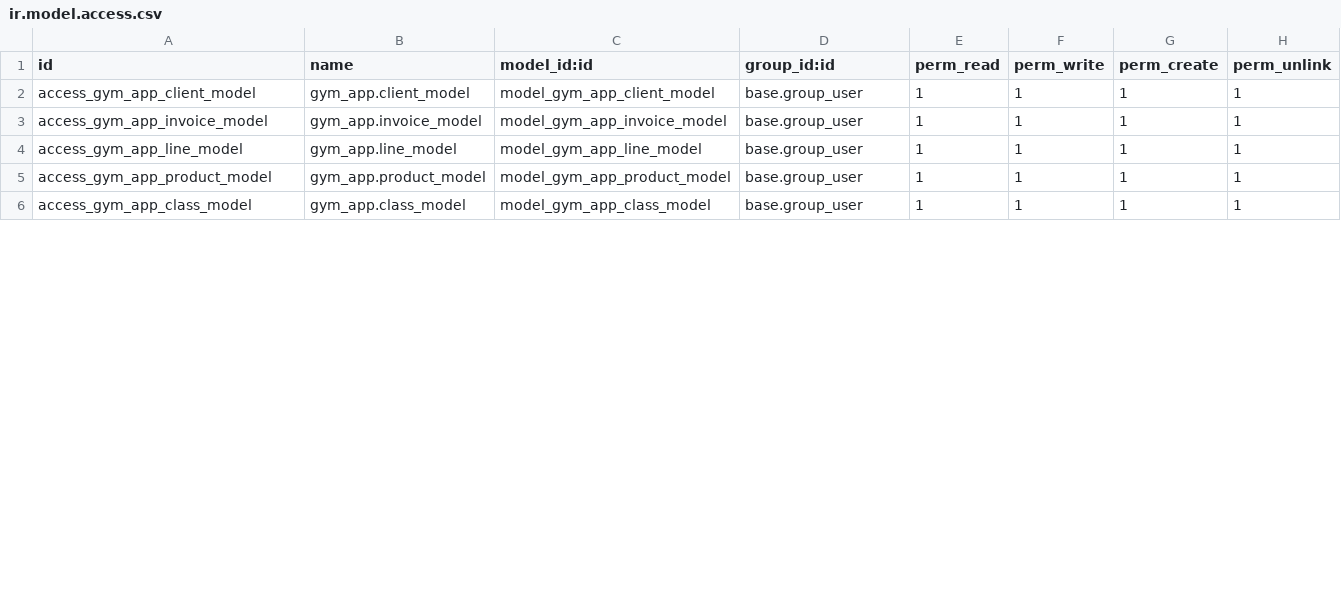
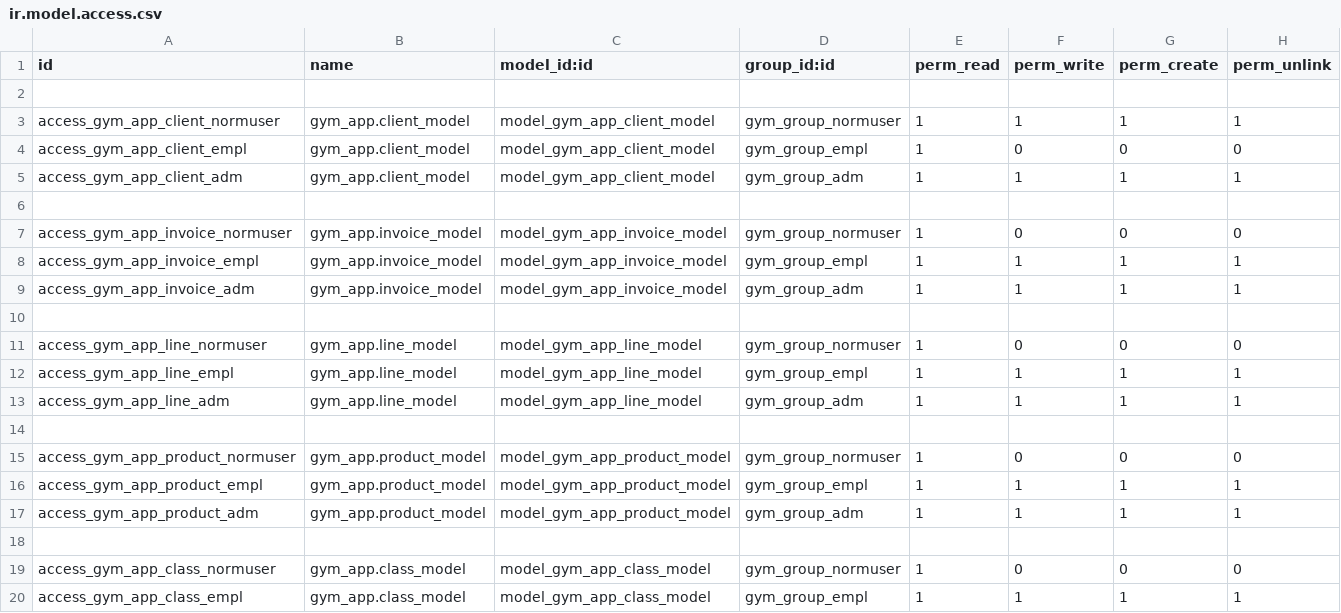
Before and after one commit to Angel-Saez-Gonzalez/Gym_app, a CSV file: security/ir.model.access.csv, drawn as a sheet; only a part is shown; the diff covers the shown part only.

```diff
--- a/security/ir.model.access.csv
+++ b/security/ir.model.access.csv
@@ -1,6 +1,20 @@
 id,name,model_id:id,group_id:id,perm_read,perm_write,perm_create,perm_unlink
-access_gym_app_client_model,gym_app.client_model,model_gym_app_client_model,base.group_user,1,1,1,1
-access_gym_app_invoice_model,gym_app.invoice_model,model_gym_app_invoice_model,base.group_user,1,1,1,1
-access_gym_app_line_model,gym_app.line_model,model_gym_app_line_model,base.group_user,1,1,1,1
-access_gym_app_product_model,gym_app.product_model,model_gym_app_product_model,base.group_user,1,1,1,1
-access_gym_app_class_model,gym_app.class_model,model_gym_app_class_model,base.group_user,1,1,1,1
+
+access_gym_app_client_normuser,gym_app.client_model,model_gym_app_client_model,gym_group_normuser,1,1,1,1
+access_gym_app_client_empl,gym_app.client_model,model_gym_app_client_model,gym_group_empl,1,0,0,0
+access_gym_app_client_adm,gym_app.client_model,model_gym_app_client_model,gym_group_adm,1,1,1,1
+
+access_gym_app_invoice_normuser,gym_app.invoice_model,model_gym_app_invoice_model,gym_group_normuser,1,0,0,0
+access_gym_app_invoice_empl,gym_app.invoice_model,model_gym_app_invoice_model,gym_group_empl,1,1,1,1
+access_gym_app_invoice_adm,gym_app.invoice_model,model_gym_app_invoice_model,gym_group_adm,1,1,1,1
+
+access_gym_app_line_normuser,gym_app.line_model,model_gym_app_line_model,gym_group_normuser,1,0,0,0
+access_gym_app_line_empl,gym_app.line_model,model_gym_app_line_model,gym_group_empl,1,1,1,1
+access_gym_app_line_adm,gym_app.line_model,model_gym_app_line_model,gym_group_adm,1,1,1,1
+
+access_gym_app_product_normuser,gym_app.product_model,model_gym_app_product_model,gym_group_normuser,1,0,0,0
+access_gym_app_product_empl,gym_app.product_model,model_gym_app_product_model,gym_group_empl,1,1,1,1
+access_gym_app_product_adm,gym_app.product_model,model_gym_app_product_model,gym_group_adm,1,1,1,1
+
+access_gym_app_class_normuser,gym_app.class_model,model_gym_app_class_model,gym_group_normuser,1,0,0,0
+access_gym_app_class_empl,gym_app.class_model,model_gym_app_class_model,gym_group_empl,1,1,1,1
```
Also changed, not shown: 11 added rows and 4 edited cells elsewhere in this file, 18 other files.
